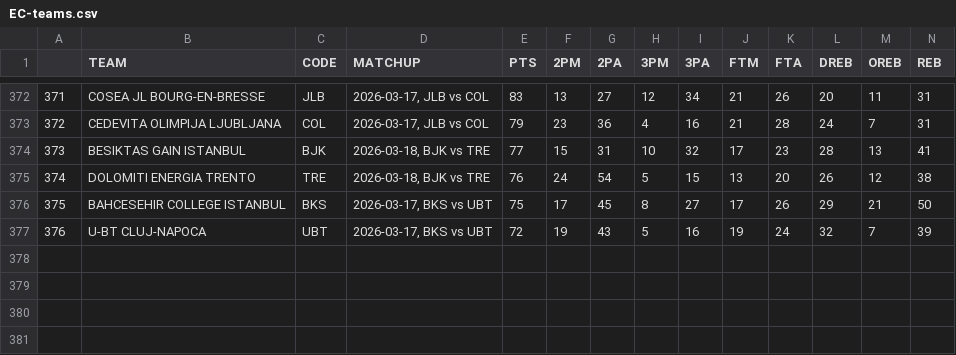
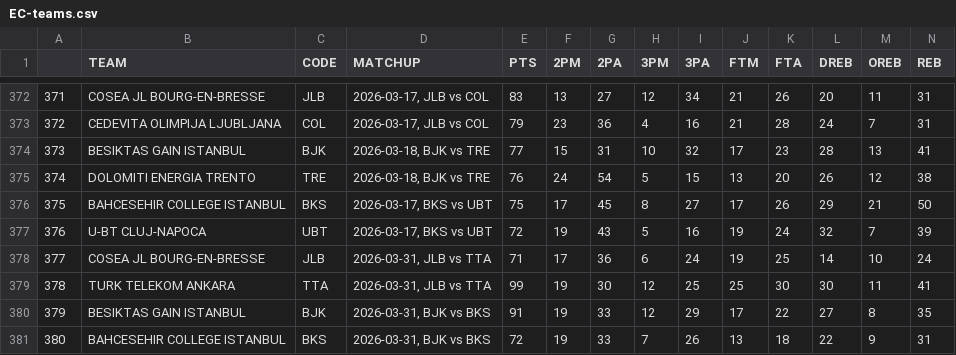
Before and after one commit to filippospol/R-bball-projects, a CSV file: bball-stats/data/EC-teams.csv, drawn as a sheet; only a part is shown, gaps mark what is left out; rows hold the shown columns only; the diff names each change by its address in the sheet, - before the commit and + after, or states it on an @@ line.

```diff
--- a/bball-stats/data/EC-teams.csv
+++ b/bball-stats/data/EC-teams.csv
+row 378: 377 | COSEA JL BOURG-EN-BRESSE | JLB | 2026-03-31, JLB vs TTA | 71 | 17 | 36 | 6 | 24 | 19 | 25 | 14 | 10 | 24
+row 379: 378 | TURK TELEKOM ANKARA | TTA | 2026-03-31, JLB vs TTA | 99 | 19 | 30 | 12 | 25 | 25 | 30 | 30 | 11 | 41
+row 380: 379 | BESIKTAS GAIN ISTANBUL | BJK | 2026-03-31, BJK vs BKS | 91 | 19 | 33 | 12 | 29 | 17 | 22 | 27 | 8 | 35
+row 381: 380 | BAHCESEHIR COLLEGE ISTANBUL | BKS | 2026-03-31, BJK vs BKS | 72 | 19 | 33 | 7 | 26 | 13 | 18 | 22 | 9 | 31
```
Also changed, not shown: bball-stats/data/EC-players.csv, bball-stats/data/EL-players.csv, 1 other file.
